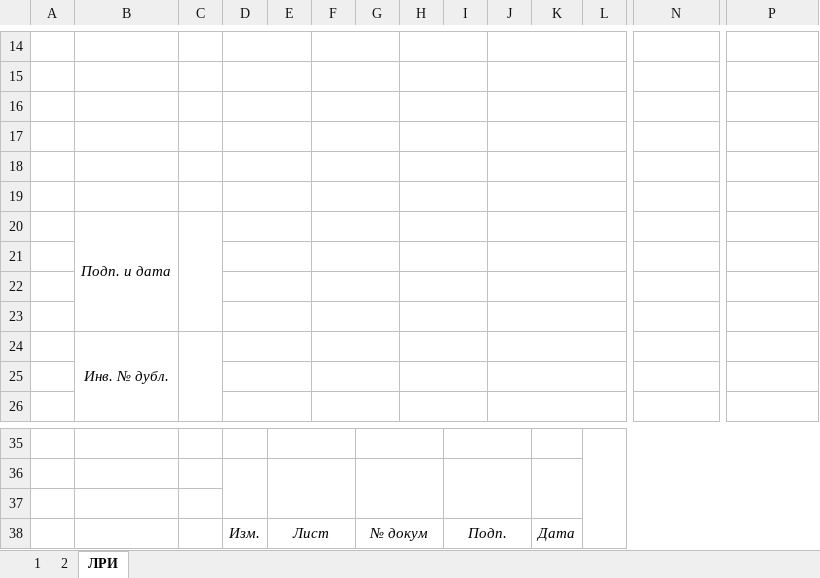
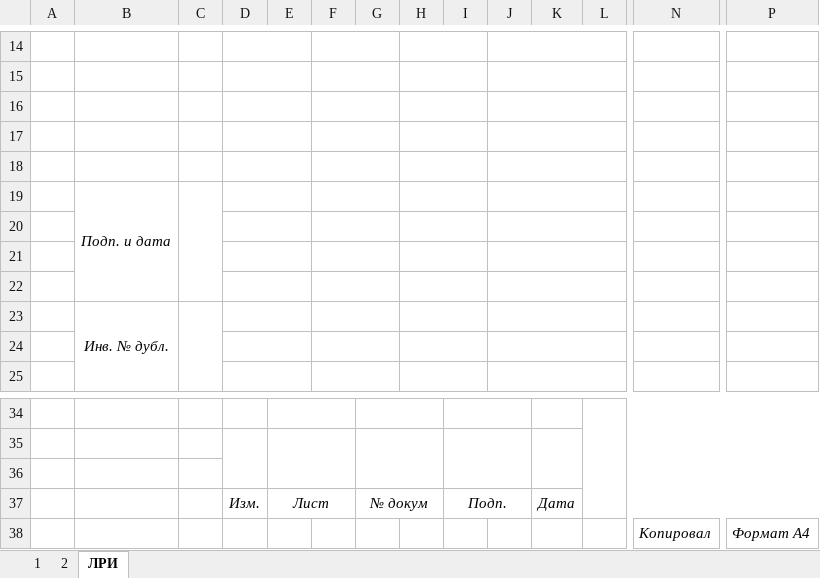
Before and after one commit to Cyclone-Nov/DocGOST, an Excel workbook: ExcelExport/Templates/purchased_items_list.xlsx, sheet ЛРИ, drawn as a sheet; only a part is shown, gaps mark what is left out; values as stored, in another font and other column widths than the file's, no borders; removed rows and columns are numbered as before the commit, all else as after; rows hold the shown columns only; the diff names each change by its address in the sheet, - before the commit and + after, or states it on an @@ line.

```diff
--- a/ExcelExport/Templates/purchased_items_list.xlsx (sheet ЛРИ)
+++ b/ExcelExport/Templates/purchased_items_list.xlsx (sheet ЛРИ)
-row 19: (empty)
+row 38:  |  |  |  |  |  |  |  |  |  |  |  | Копировал | Формат А4
```
Also changed, not shown: sheet 1, sheet 2, 2 other files.
